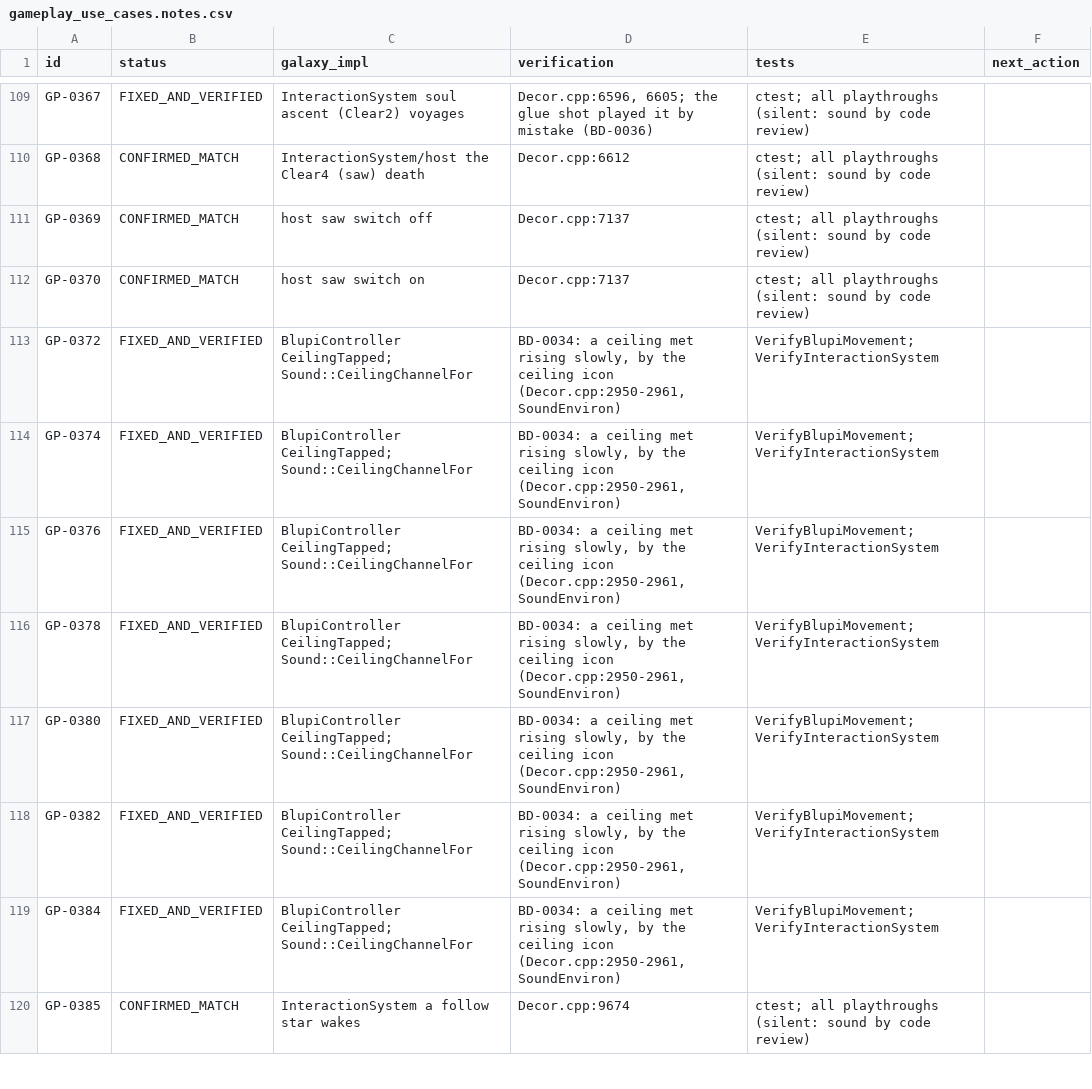
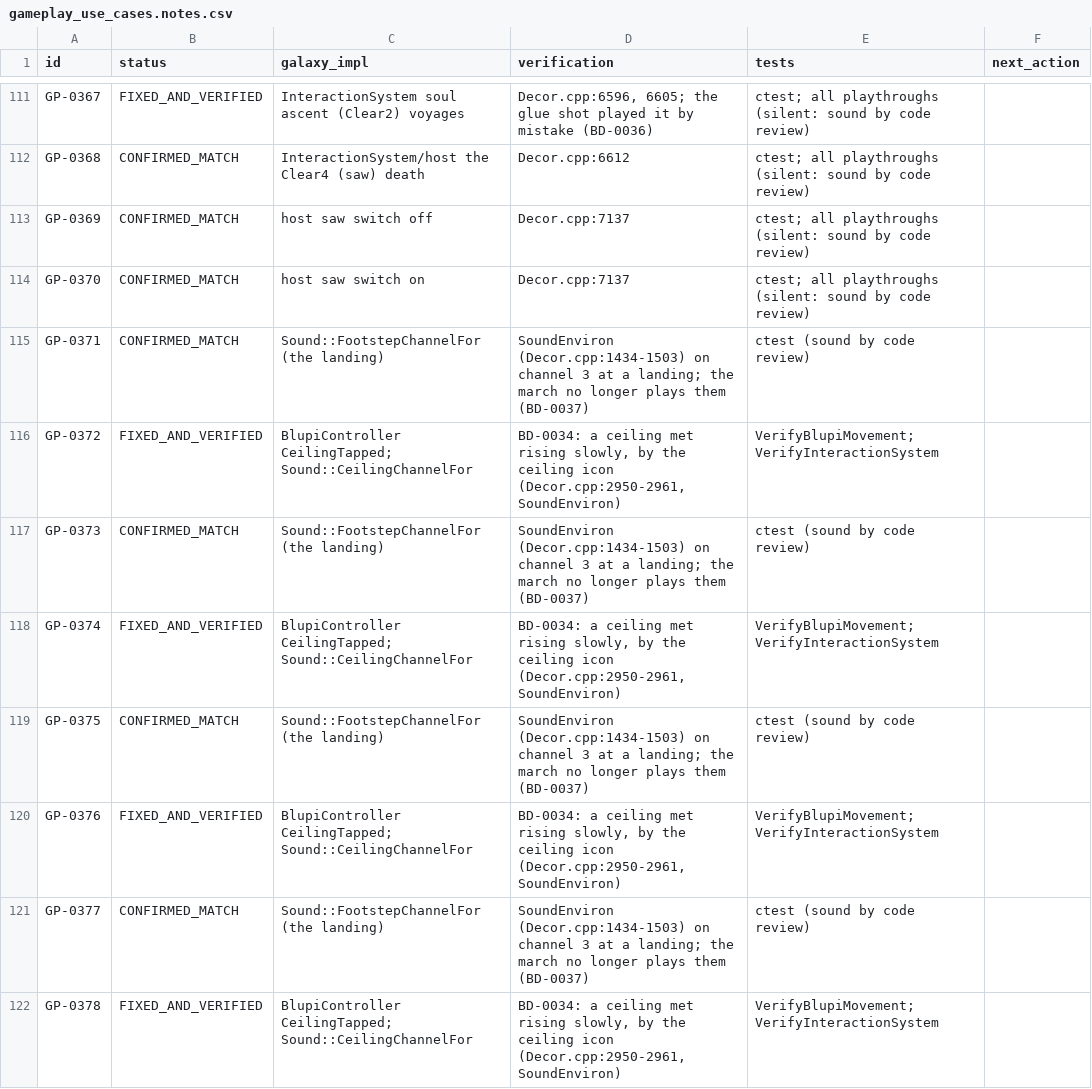
Before and after one commit to openeggbert/galaxy-eggbert, a CSV file: plans/audit/gameplay_use_cases.notes.csv, drawn as a sheet; only a part is shown, gaps mark what is left out; the shorter side is filled out with more unchanged rows; the diff covers the shown part only.

Commit message:
fix(audio): no footsteps while walking; the original sounds only the landing (BD-0037)
Galaxy played a footstep every 0.3 s while Blupi marched, an interval its own comment called unsourced. In Decor.cpp channel 3 and its material remaps play only as he lands (on the ground, a lift, in a vehicle) and as items arrive at the HUD; nothing accompanies the march. The timer and Sound::PlayStep are removed. Also records channel 3, its remaps 78-90 and 65 (BD-0035) in the use case ledger. Verified: ctest 112/112.

```diff
--- a/plans/audit/gameplay_use_cases.notes.csv
+++ b/plans/audit/gameplay_use_cases.notes.csv
@@ -112,5 +114,9 @@ GP-0369,CONFIRMED_MATCH,host saw switch off,Decor.cpp:7137,ctest; all playthroug
 GP-0370,CONFIRMED_MATCH,host saw switch on,Decor.cpp:7137,ctest; all playthroughs (silent: sound by code review),
+GP-0371,CONFIRMED_MATCH,Sound::FootstepChannelFor (the landing),SoundEnviron (Decor.cpp:1434-1503) on channel 3 at a landing; the march no longer plays them (BD-0037),ctest (sound by code review),
 GP-0372,FIXED_AND_VERIFIED,BlupiController CeilingTapped; Sound::CeilingChannelFor,"BD-0034: a ceiling met rising slowly, by the ceiling icon (Decor.cpp:2950-2961, SoundEnviron)",VerifyBlupiMovement; VerifyInteractionSystem,
+GP-0373,CONFIRMED_MATCH,Sound::FootstepChannelFor (the landing),SoundEnviron (Decor.cpp:1434-1503) on channel 3 at a landing; the march no longer plays them (BD-0037),ctest (sound by code review),
 GP-0374,FIXED_AND_VERIFIED,BlupiController CeilingTapped; Sound::CeilingChannelFor,"BD-0034: a ceiling met rising slowly, by the ceiling icon (Decor.cpp:2950-2961, SoundEnviron)",VerifyBlupiMovement; VerifyInteractionSystem,
+GP-0375,CONFIRMED_MATCH,Sound::FootstepChannelFor (the landing),SoundEnviron (Decor.cpp:1434-1503) on channel 3 at a landing; the march no longer plays them (BD-0037),ctest (sound by code review),
 GP-0376,FIXED_AND_VERIFIED,BlupiController CeilingTapped; Sound::CeilingChannelFor,"BD-0034: a ceiling met rising slowly, by the ceiling icon (Decor.cpp:2950-2961, SoundEnviron)",VerifyBlupiMovement; VerifyInteractionSystem,
+GP-0377,CONFIRMED_MATCH,Sound::FootstepChannelFor (the landing),SoundEnviron (Decor.cpp:1434-1503) on channel 3 at a landing; the march no longer plays them (BD-0037),ctest (sound by code review),
 GP-0378,FIXED_AND_VERIFIED,BlupiController CeilingTapped; Sound::CeilingChannelFor,"BD-0034: a ceiling met rising slowly, by the ceiling icon (Decor.cpp:2950-2961, SoundEnviron)",VerifyBlupiMovement; VerifyInteractionSystem,
```
Also changed, not shown: 5 added rows elsewhere in this file, plans/audit/gameplay_use_cases.csv, 4 other files.
